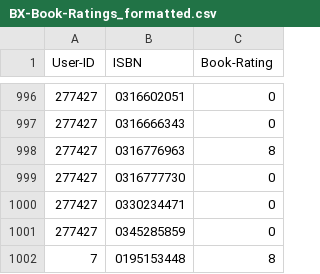
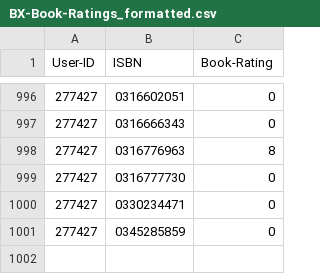
Before and after one commit to Nyall-Livett/SEG-major-project, a CSV file: clubs/book_database/BX-Book-Ratings_formatted.csv, drawn as a sheet; only a part is shown, gaps mark what is left out; the diff names each change by its address in the sheet, - before the commit and + after, or states it on an @@ line.

```diff
--- a/clubs/book_database/BX-Book-Ratings_formatted.csv
+++ b/clubs/book_database/BX-Book-Ratings_formatted.csv
-row 1002: 7 | 0195153448 | 8
```
Also changed, not shown: 6 other files.
